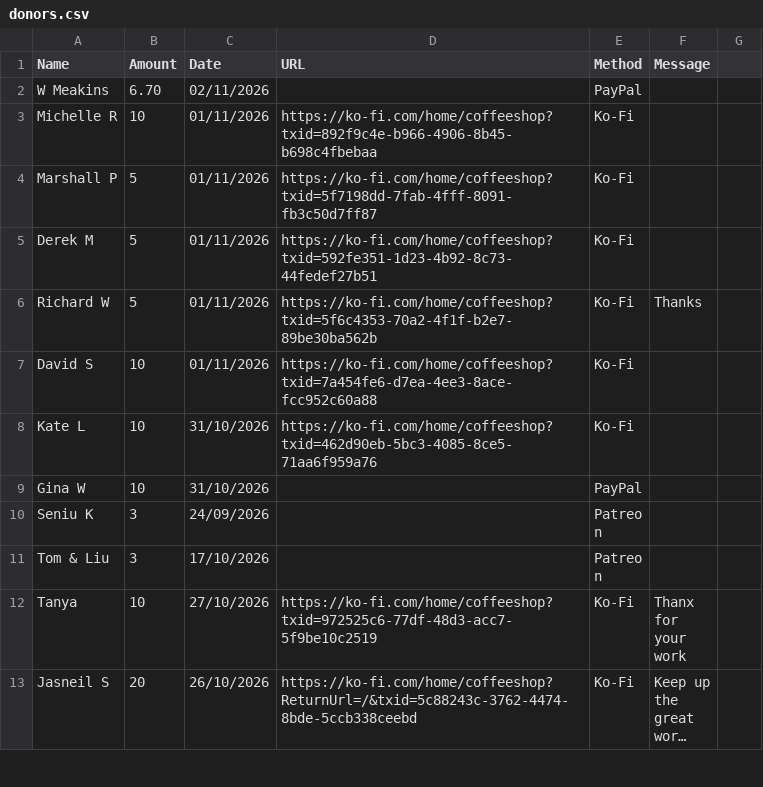
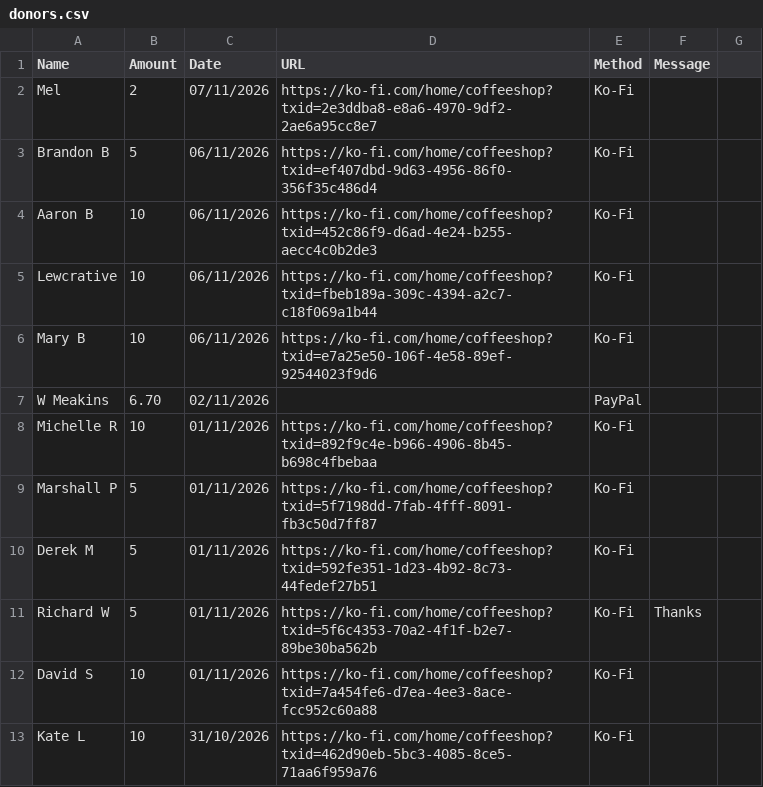
Before and after one commit to y1-community/InnioasisY1Themes, a CSV file: donors.csv, drawn as a sheet; only a part is shown; the shorter side is filled out with more unchanged rows; long unchanged cells end in …; the diff names each change by its address in the sheet, - before the commit and + after, or states it on an @@ line.

Commit message:
Update donor records in donors.csv
Added new donor entries and updated existing ones in donors.csv.

```diff
--- a/donors.csv
+++ b/donors.csv
+row 2: Mel | 2 | 07/11/2026 | https://ko-fi.com/home/coffeeshop?txid=2e3ddba8-e8a6-4970-9df2-2ae6a95cc8e7 | Ko-Fi
+row 3: Brandon B | 5 | 06/11/2026 | https://ko-fi.com/home/coffeeshop?txid=ef407dbd-9d63-4956-86f0-356f35c486d4 | Ko-Fi
+row 4: Aaron B | 10 | 06/11/2026 | https://ko-fi.com/home/coffeeshop?txid=452c86f9-d6ad-4e24-b255-aecc4c0b2de3 | Ko-Fi
+row 5: Lewcrative | 10 | 06/11/2026 | https://ko-fi.com/home/coffeeshop?txid=fbeb189a-309c-4394-a2c7-c18f069a1b44 | Ko-Fi
+row 6: Mary B | 10 | 06/11/2026 | https://ko-fi.com/home/coffeeshop?txid=e7a25e50-106f-4e58-89ef-92544023f9d6 | Ko-Fi
```
